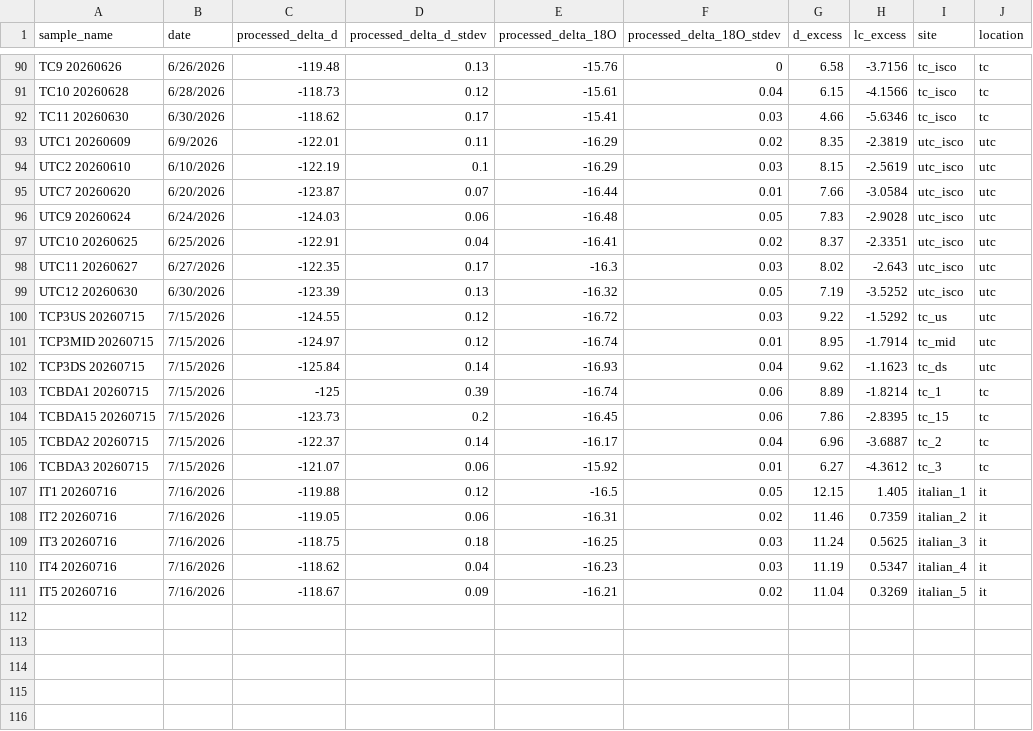
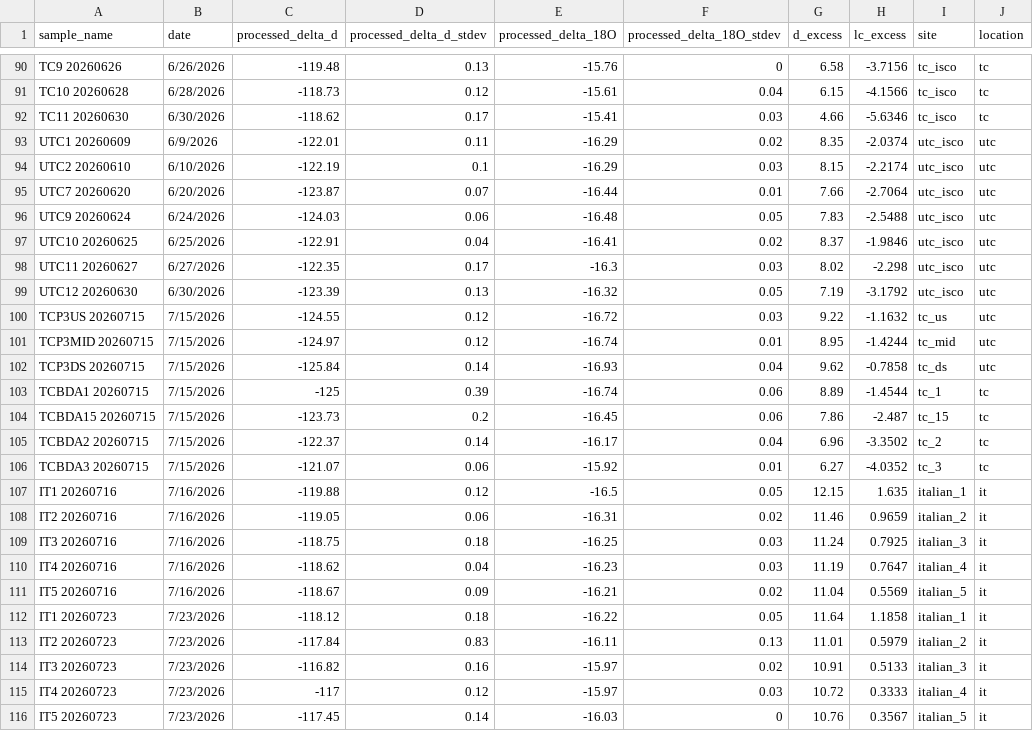
Before and after one commit to herreralinda847/RMBL-2026, a CSV file: data/compiled.csv, drawn as a sheet; only a part is shown, gaps mark what is left out.

```diff
--- a/data/compiled.csv
+++ b/data/compiled.csv
@@ -92,20 +92,25 @@ TC10 20260628,6/28/2026,-118.73,0.12,-15.61,0.04,6.15,-4.1566,tc_isco,tc
 TC11 20260630,6/30/2026,-118.62,0.17,-15.41,0.03,4.66,-5.6346,tc_isco,tc
-UTC1 20260609,6/9/2026,-122.01,0.11,-16.29,0.02,8.35,-2.3819,utc_isco,utc
-UTC2 20260610,6/10/2026,-122.19,0.1,-16.29,0.03,8.15,-2.5619,utc_isco,utc
-UTC7 20260620,6/20/2026,-123.87,0.07,-16.44,0.01,7.66,-3.0584,utc_isco,utc
-UTC9 20260624,6/24/2026,-124.03,0.06,-16.48,0.05,7.83,-2.9028,utc_isco,utc
-UTC10 20260625,6/25/2026,-122.91,0.04,-16.41,0.02,8.37,-2.3351,utc_isco,utc
-UTC11 20260627,6/27/2026,-122.35,0.17,-16.3,0.03,8.02,-2.643,utc_isco,utc
-UTC12 20260630,6/30/2026,-123.39,0.13,-16.32,0.05,7.19,-3.5252,utc_isco,utc
-TCP3US 20260715,7/15/2026,-124.55,0.12,-16.72,0.03,9.22,-1.5292,tc_us,utc
-TCP3MID 20260715,7/15/2026,-124.97,0.12,-16.74,0.01,8.95,-1.7914,tc_mid,utc
-TCP3DS 20260715,7/15/2026,-125.84,0.14,-16.93,0.04,9.62,-1.1623,tc_ds,utc
-TCBDA1 20260715,7/15/2026,-125,0.39,-16.74,0.06,8.89,-1.8214,tc_1,tc
-TCBDA15 20260715,7/15/2026,-123.73,0.2,-16.45,0.06,7.86,-2.8395,tc_15,tc
-TCBDA2 20260715,7/15/2026,-122.37,0.14,-16.17,0.04,6.96,-3.6887,tc_2,tc
-TCBDA3 20260715,7/15/2026,-121.07,0.06,-15.92,0.01,6.27,-4.3612,tc_3,tc
-IT1 20260716,7/16/2026,-119.88,0.12,-16.5,0.05,12.15,1.405,italian_1,it
-IT2 20260716,7/16/2026,-119.05,0.06,-16.31,0.02,11.46,0.7359,italian_2,it
-IT3 20260716,7/16/2026,-118.75,0.18,-16.25,0.03,11.24,0.5625,italian_3,it
-IT4 20260716,7/16/2026,-118.62,0.04,-16.23,0.03,11.19,0.5347,italian_4,it
-IT5 20260716,7/16/2026,-118.67,0.09,-16.21,0.02,11.04,0.3269,italian_5,it
+UTC1 20260609,6/9/2026,-122.01,0.11,-16.29,0.02,8.35,-2.0374,utc_isco,utc
+UTC2 20260610,6/10/2026,-122.19,0.1,-16.29,0.03,8.15,-2.2174,utc_isco,utc
+UTC7 20260620,6/20/2026,-123.87,0.07,-16.44,0.01,7.66,-2.7064,utc_isco,utc
+UTC9 20260624,6/24/2026,-124.03,0.06,-16.48,0.05,7.83,-2.5488,utc_isco,utc
+UTC10 20260625,6/25/2026,-122.91,0.04,-16.41,0.02,8.37,-1.9846,utc_isco,utc
+UTC11 20260627,6/27/2026,-122.35,0.17,-16.3,0.03,8.02,-2.298,utc_isco,utc
+UTC12 20260630,6/30/2026,-123.39,0.13,-16.32,0.05,7.19,-3.1792,utc_isco,utc
+TCP3US 20260715,7/15/2026,-124.55,0.12,-16.72,0.03,9.22,-1.1632,tc_us,utc
+TCP3MID 20260715,7/15/2026,-124.97,0.12,-16.74,0.01,8.95,-1.4244,tc_mid,utc
+TCP3DS 20260715,7/15/2026,-125.84,0.14,-16.93,0.04,9.62,-0.7858,tc_ds,utc
+TCBDA1 20260715,7/15/2026,-125,0.39,-16.74,0.06,8.89,-1.4544,tc_1,tc
+TCBDA15 20260715,7/15/2026,-123.73,0.2,-16.45,0.06,7.86,-2.487,tc_15,tc
+TCBDA2 20260715,7/15/2026,-122.37,0.14,-16.17,0.04,6.96,-3.3502,tc_2,tc
+TCBDA3 20260715,7/15/2026,-121.07,0.06,-15.92,0.01,6.27,-4.0352,tc_3,tc
+IT1 20260716,7/16/2026,-119.88,0.12,-16.5,0.05,12.15,1.635,italian_1,it
+IT2 20260716,7/16/2026,-119.05,0.06,-16.31,0.02,11.46,0.9659,italian_2,it
+IT3 20260716,7/16/2026,-118.75,0.18,-16.25,0.03,11.24,0.7925,italian_3,it
+IT4 20260716,7/16/2026,-118.62,0.04,-16.23,0.03,11.19,0.7647,italian_4,it
+IT5 20260716,7/16/2026,-118.67,0.09,-16.21,0.02,11.04,0.5569,italian_5,it
+IT1 20260723,7/23/2026,-118.12,0.18,-16.22,0.05,11.64,1.1858,italian_1,it
+IT2 20260723,7/23/2026,-117.84,0.83,-16.11,0.13,11.01,0.5979,italian_2,it
+IT3 20260723,7/23/2026,-116.82,0.16,-15.97,0.02,10.91,0.5133,italian_3,it
+IT4 20260723,7/23/2026,-117,0.12,-15.97,0.03,10.72,0.3333,italian_4,it
+IT5 20260723,7/23/2026,-117.45,0.14,-16.03,0,10.76,0.3567,italian_5,it
```
Also changed, not shown: data/trail_creek_compiled_ISCO.csv, 7 other files.
